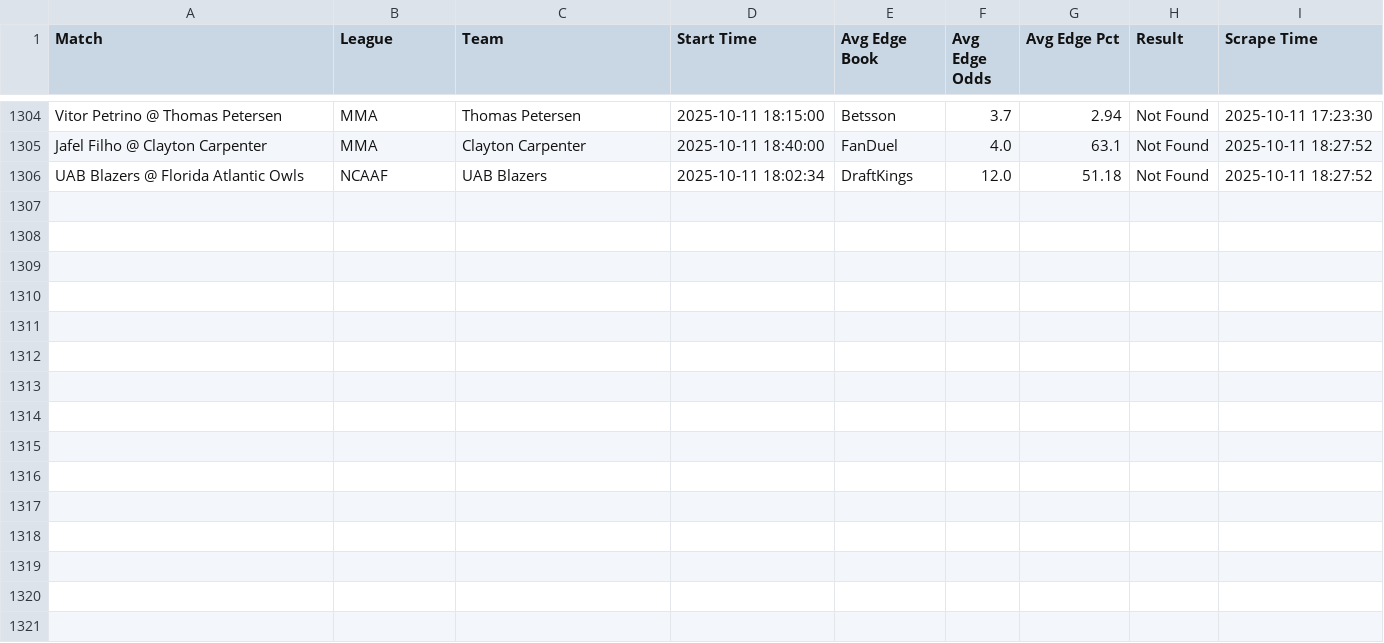
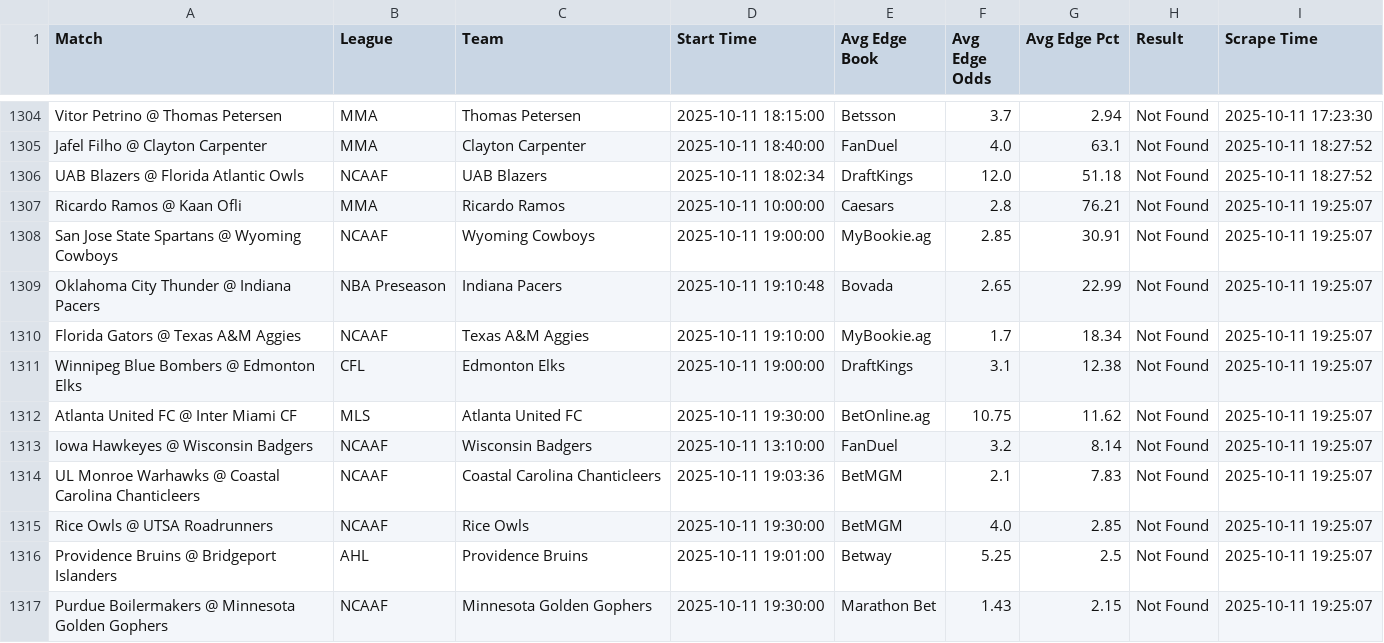
Before and after one commit to aqsmith02/paper-betting-tracker, a CSV file: codebase/data/master_avg_bets.csv, drawn as a sheet; only a part is shown, gaps mark what is left out; the diff names each change by its address in the sheet, - before the commit and + after, or states it on an @@ line.

```diff
--- a/codebase/data/master_avg_bets.csv
+++ b/codebase/data/master_avg_bets.csv
+row 1307: Ricardo Ramos @ Kaan Ofli | MMA | Ricardo Ramos | 2025-10-11 10:00:00 | Caesars | 2.8 | 76.21 | Not Found | 2025-10-11 19:25:07
+row 1308: San Jose State Spartans @ Wyoming Cowboys | NCAAF | Wyoming Cowboys | 2025-10-11 19:00:00 | MyBookie.ag | 2.85 | 30.91 | Not Found | 2025-10-11 19:25:07
+row 1309: Oklahoma City Thunder @ Indiana Pacers | NBA Preseason | Indiana Pacers | 2025-10-11 19:10:48 | Bovada | 2.65 | 22.99 | Not Found | 2025-10-11 19:25:07
+row 1310: Florida Gators @ Texas A&M Aggies | NCAAF | Texas A&M Aggies | 2025-10-11 19:10:00 | MyBookie.ag | 1.7 | 18.34 | Not Found | 2025-10-11 19:25:07
+row 1311: Winnipeg Blue Bombers @ Edmonton Elks | CFL | Edmonton Elks | 2025-10-11 19:00:00 | DraftKings | 3.1 | 12.38 | Not Found | 2025-10-11 19:25:07
+row 1312: Atlanta United FC @ Inter Miami CF | MLS | Atlanta United FC | 2025-10-11 19:30:00 | BetOnline.ag | 10.75 | 11.62 | Not Found | 2025-10-11 19:25:07
+row 1313: Iowa Hawkeyes @ Wisconsin Badgers | NCAAF | Wisconsin Badgers | 2025-10-11 13:10:00 | FanDuel | 3.2 | 8.14 | Not Found | 2025-10-11 19:25:07
+row 1314: UL Monroe Warhawks @ Coastal Carolina Chanticleers | NCAAF | Coastal Carolina Chanticleers | 2025-10-11 19:03:36 | BetMGM | 2.1 | 7.83 | Not Found | 2025-10-11 19:25:07
+row 1315: Rice Owls @ UTSA Roadrunners | NCAAF | Rice Owls | 2025-10-11 19:30:00 | BetMGM | 4.0 | 2.85 | Not Found | 2025-10-11 19:25:07
+row 1316: Providence Bruins @ Bridgeport Islanders | AHL | Providence Bruins | 2025-10-11 19:01:00 | Betway | 5.25 | 2.5 | Not Found | 2025-10-11 19:25:07
+row 1317: Purdue Boilermakers @ Minnesota Golden Gophers | NCAAF | Minnesota Golden Gophers | 2025-10-11 19:30:00 | Marathon Bet | 1.43 | 2.15 | Not Found | 2025-10-11 19:25:07
```
Also changed, not shown: codebase/data/master_avg_full.csv, codebase/data/master_mod_zscore_bets.csv, 13 other files.
